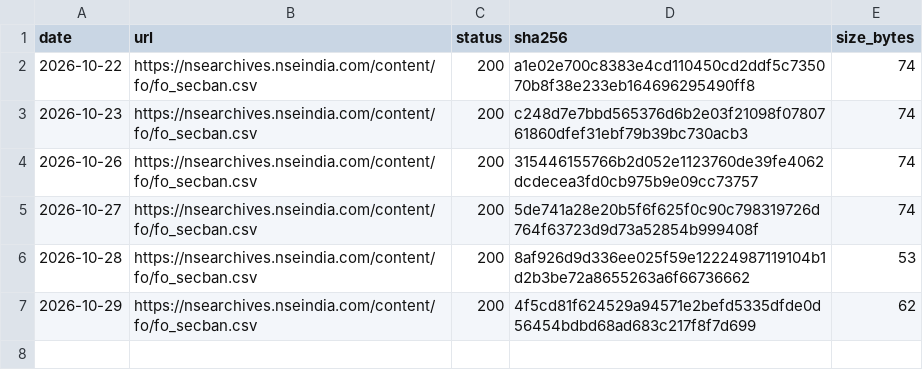
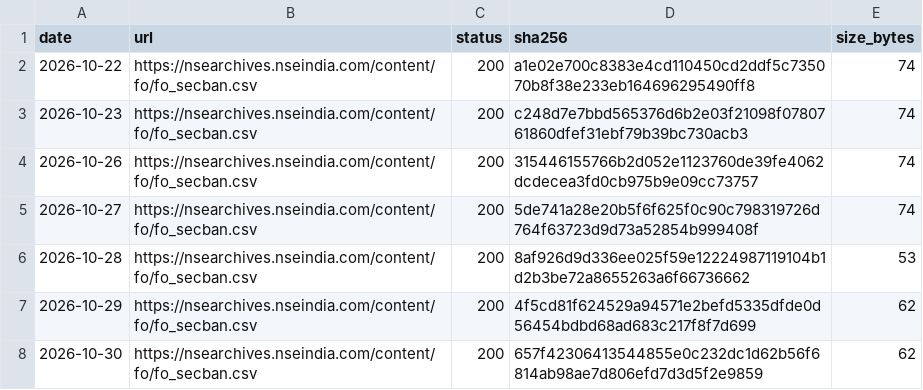
Before and after one commit to contactexepex/omenix-trading, a CSV file: research/data/manifests/fo-ban-list.csv, drawn as a sheet.

```diff
--- a/research/data/manifests/fo-ban-list.csv
+++ b/research/data/manifests/fo-ban-list.csv
@@ -7 +7,2 @@ date,url,status,sha256,size_bytes
 2026-10-29,https://nsearchives.nseindia.com/content/fo/fo_secban.csv,200,4f5cd81f624529a94571e2befd5335dfde0d56454bdbd68ad683c217f8f7d699,62
+2026-10-30,https://nsearchives.nseindia.com/content/fo/fo_secban.csv,200,657f42306413544855e0c232dc1d62b56f6814ab98ae7d806efd7d3d5f2e9859,62
```
Also changed, not shown: research/data/manifests/fo-lot-sizes.csv.
